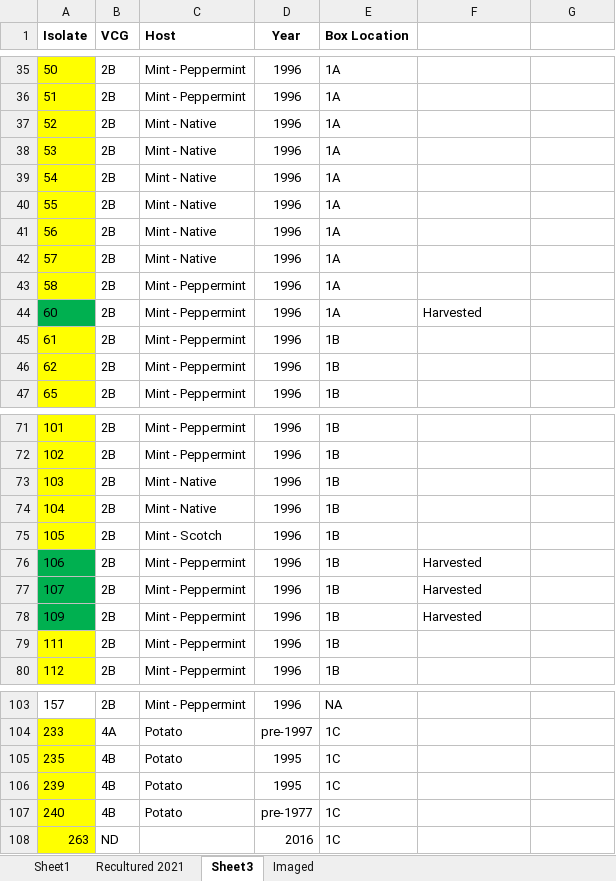
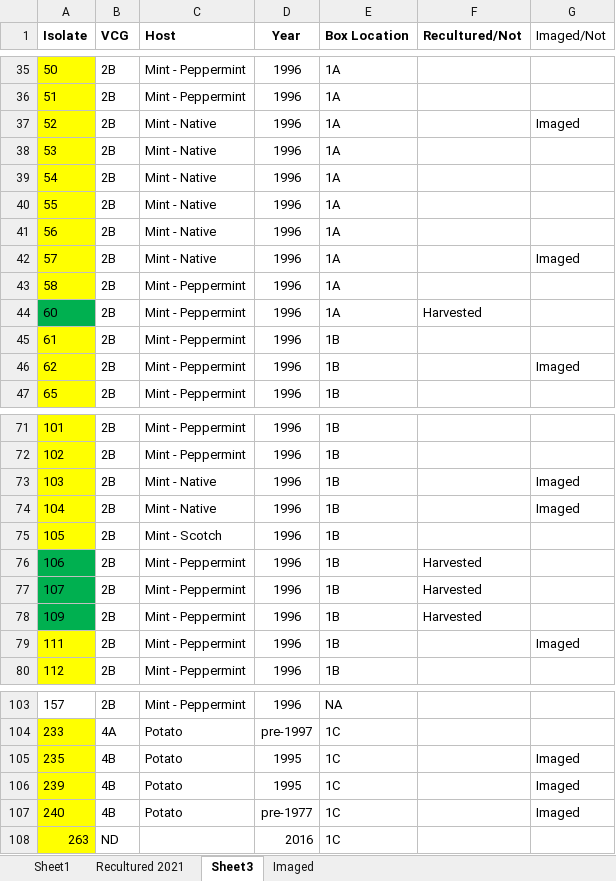
Before and after one commit to gcsudha/LabDocuments, an Excel workbook: FungalCulture/VdIsolatesList/Organized Vd_list_JKSD.xlsx, sheet Sheet3, drawn as a sheet; only a part is shown, gaps mark what is left out; values as stored, in another font and other column widths than the file's, no borders; the diff covers the shown part only; the diff names each change by its address in the sheet, - before the commit and + after, or states it on an @@ line.

Commit message:
updated imaged isolates

```diff
--- a/FungalCulture/VdIsolatesList/Organized Vd_list_JKSD.xlsx (sheet Sheet3)
+++ b/FungalCulture/VdIsolatesList/Organized Vd_list_JKSD.xlsx (sheet Sheet3)
-F1: (empty)
+F1: Recultured/Not
-G1: (empty)
+G1: Imaged/Not
-G37 (Imaged/Not): (empty)
+G37 (Imaged/Not): Imaged
-G42 (Imaged/Not): (empty)
+G42 (Imaged/Not): Imaged
-G46 (Imaged/Not): (empty)
+G46 (Imaged/Not): Imaged
-G73:G74 (Imaged/Not): (empty)
+G73:G74 (Imaged/Not): Imaged
-G79 (Imaged/Not): (empty)
+G79 (Imaged/Not): Imaged
-G105:G107 (Imaged/Not): (empty)
+G105:G107 (Imaged/Not): Imaged
```
Also changed, not shown: 18 edited cells elsewhere in this sheet.
